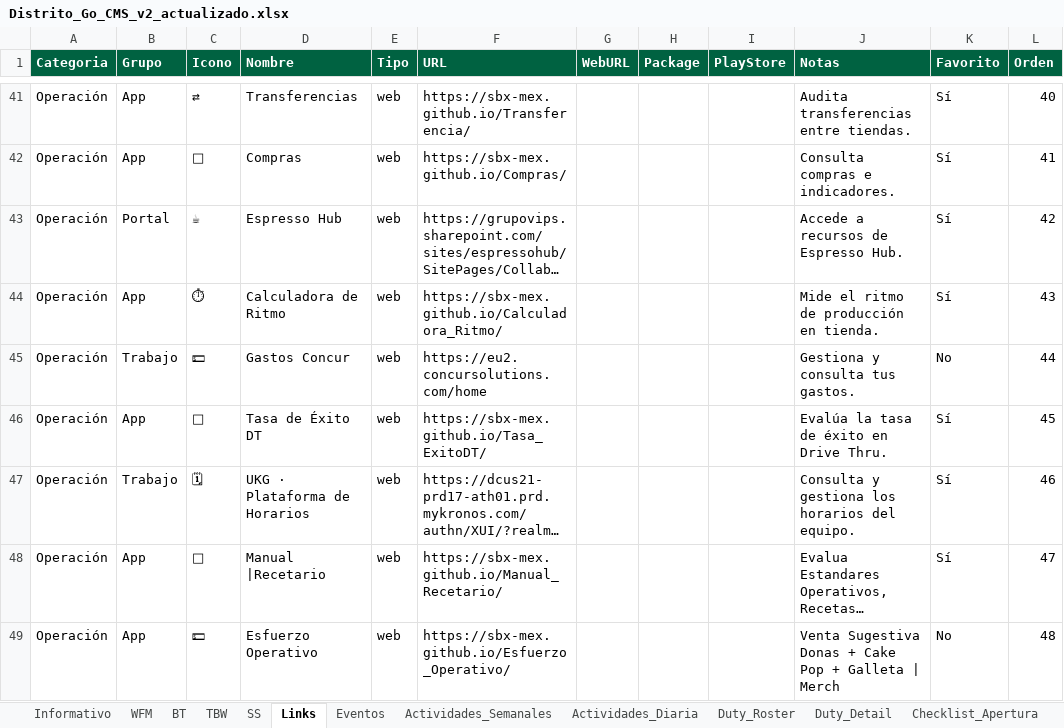
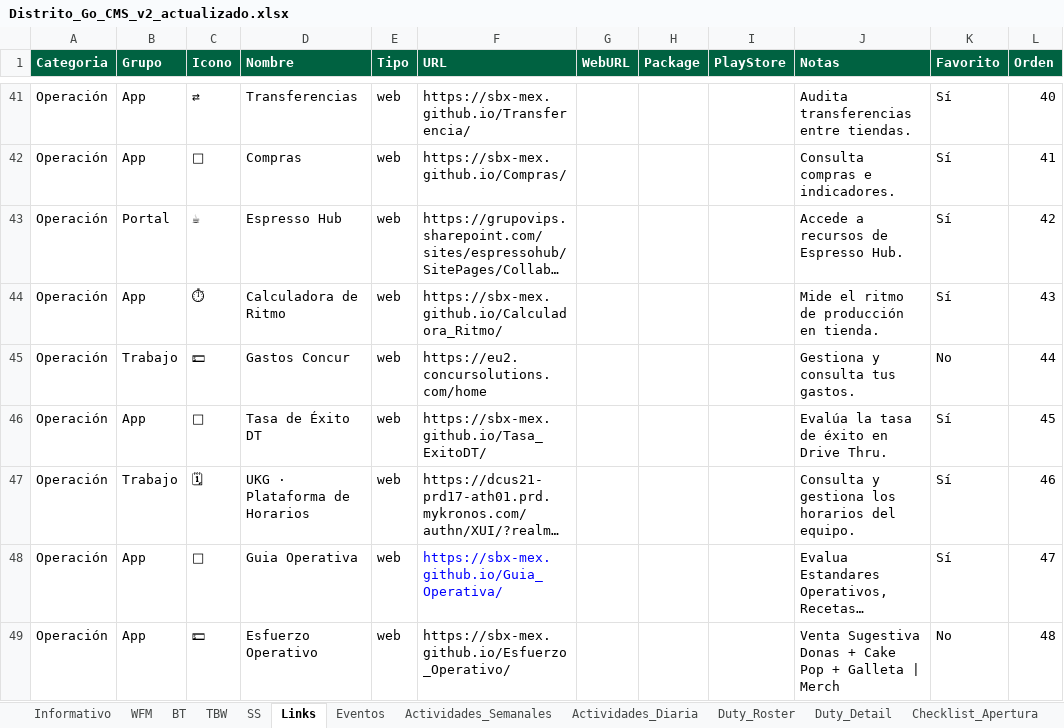
Before and after one commit to sbx-mex/Distrito_Goo, an Excel workbook: Distrito_Go_CMS_v2_actualizado.xlsx, sheet Links, drawn as a sheet; only a part is shown, gaps mark what is left out; long unchanged cells end in …; values as stored, in another font and other column widths than the file's, no borders; table styles not drawn; the diff names each change by its address in the sheet, - before the commit and + after, or states it on an @@ line.

Commit message:
Add files via upload

```diff
--- a/Distrito_Go_CMS_v2_actualizado.xlsx (sheet Links)
+++ b/Distrito_Go_CMS_v2_actualizado.xlsx (sheet Links)
-D48 (Nombre): Manual |Recetario
+D48 (Nombre): Guia Operativa
-F48 (URL): https://sbx-mex.github.io/Manual_Recetario/
+F48 (URL): https://sbx-mex.github.io/Guia_Operativa/
-F48 text colour: black
+F48 text colour: #0000FF
```
